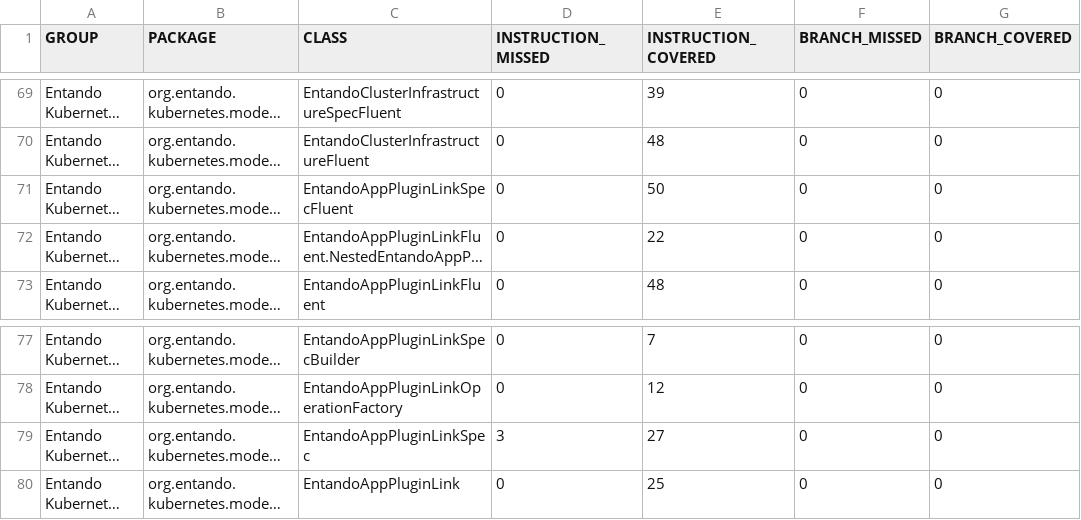
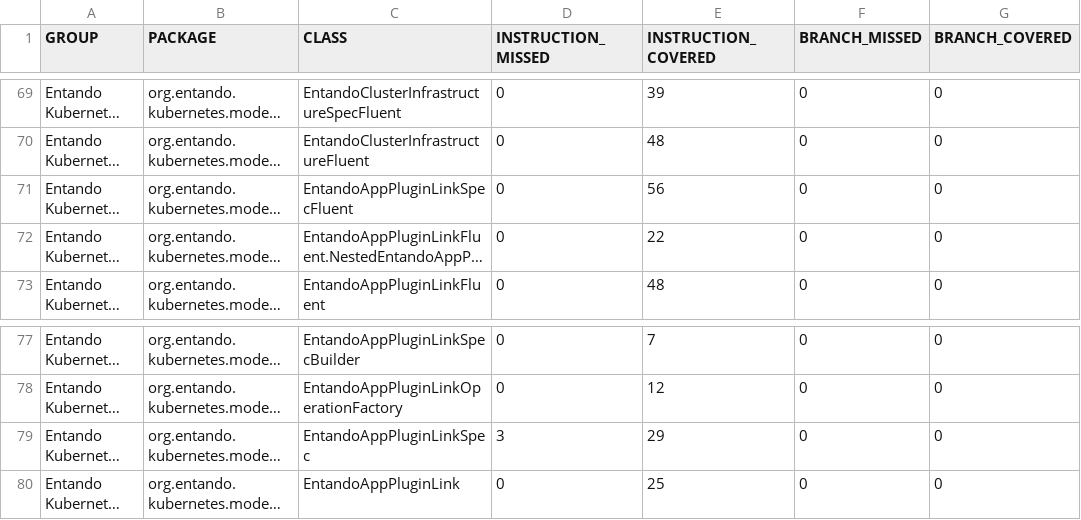
Before and after one commit to entando-k8s/devops-results-2020-11-17, a CSV file: entando-k8s-custom-model/PR-35/jacoco/jacoco.csv, drawn as a sheet; only a part is shown, gaps mark what is left out; long unchanged cells end in …; the diff names each change by its address in the sheet, - before the commit and + after, or states it on an @@ line.

Commit message:
Publishing files for path entando-k8s-custom-model/PR-35

```diff
--- a/entando-k8s-custom-model/PR-35/jacoco/jacoco.csv
+++ b/entando-k8s-custom-model/PR-35/jacoco/jacoco.csv
-E71 (INSTRUCTION_COVERED): 50
+E71 (INSTRUCTION_COVERED): 56
-E79 (INSTRUCTION_COVERED): 27
+E79 (INSTRUCTION_COVERED): 29
```
Also changed, not shown: 22 other files.
